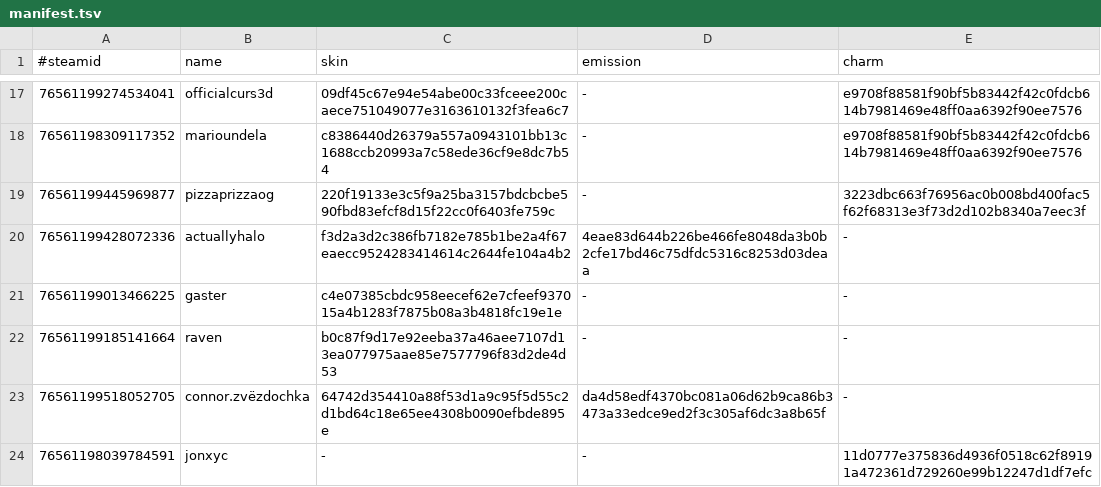
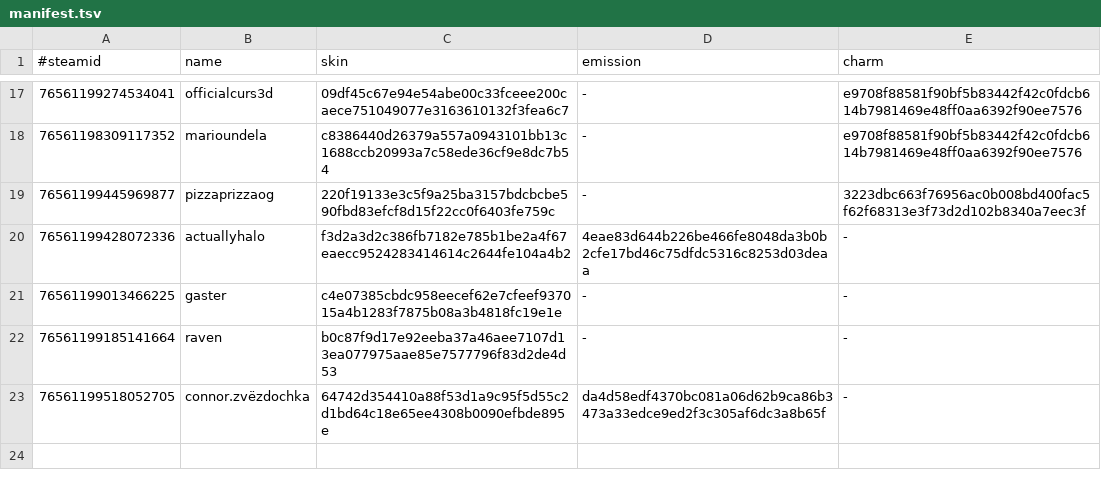
Before and after one commit to d1ll3x3/charm-skins-data, a TSV file: api/manifest.tsv, drawn as a sheet; only a part is shown, gaps mark what is left out.

Commit message:
Update manifest

```diff
--- a/api/manifest.tsv
+++ b/api/manifest.tsv
@@ -23,2 +23 @@
 76561199518052705	connor.zvёzdochka	64742d354410a88f53d1a9c95f5d55c2d1bd64c18e65ee4308b0090efbde895e	da4d58edf4370bc081a06d62b9ca86b3473a33edce9ed2f3c305af6dc3a8b65f	-
-76561198039784591	jonxyc	-	-	11d0777e375836d4936f0518c62f89191a472361d729260e99b12247d1df7efc
```
